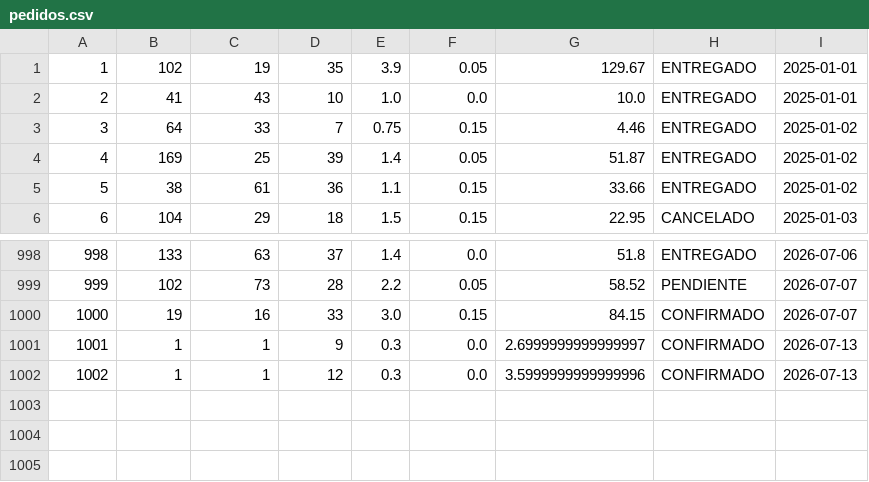
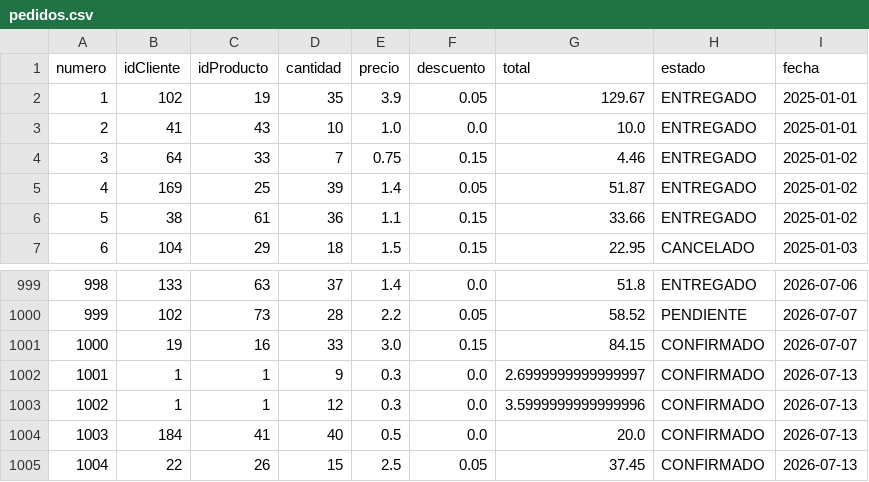
Before and after one commit to andrerosero22z-pixel/Proyecto-Progra2, a CSV file: datos/pedidos.csv, drawn as a sheet; only a part is shown, gaps mark what is left out.

```diff
--- a/datos/pedidos.csv
+++ b/datos/pedidos.csv
@@ -1 +1,2 @@
+numero,idCliente,idProducto,cantidad,precio,descuento,total,estado,fecha
 1,102,19,35,3.9,0.05,129.67,ENTREGADO,2025-01-01
@@ -1002 +1003,3 @@
 1002,1,1,12,0.3,0.0,3.5999999999999996,CONFIRMADO,2026-07-13
+1003,184,41,40,0.5,0.0,20.0,CONFIRMADO,2026-07-13
+1004,22,26,15,2.5,0.05,37.45,CONFIRMADO,2026-07-13
```
Also changed, not shown: datos/clientes.csv, datos/inventario.csv, 10 other files.
